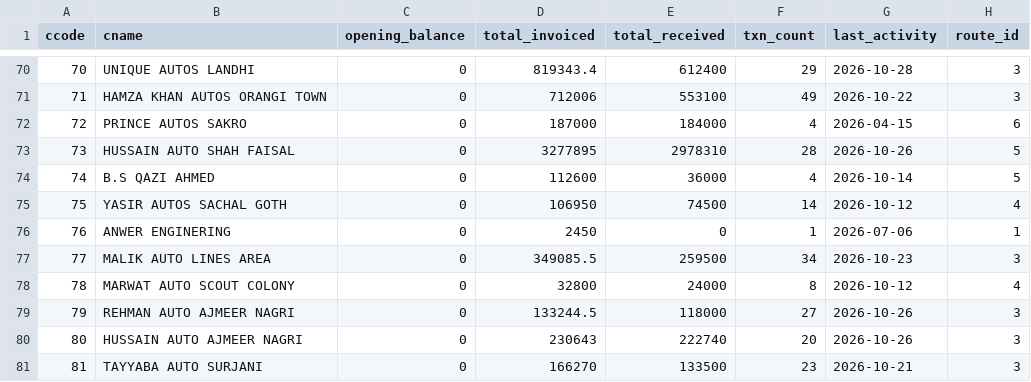
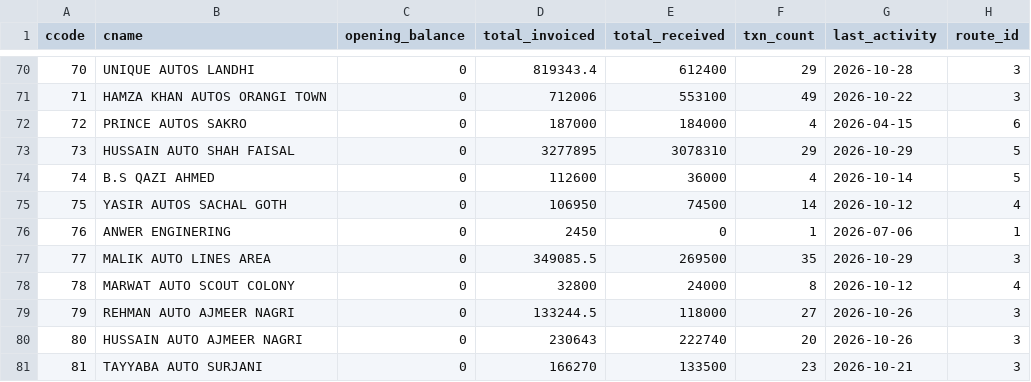
Before and after one commit to ahmedvohrra/zip1_naveed_daily_EXPORT, a CSV file: customers.csv, drawn as a sheet; only a part is shown, gaps mark what is left out; the diff covers the shown part only; the diff names each change by its address in the sheet, - before the commit and + after, or states it on an @@ line.

```diff
--- a/customers.csv
+++ b/customers.csv
-E73 (total_received): 2978310
+E73 (total_received): 3078310
-F73 (txn_count): 28
+F73 (txn_count): 29
-G73 (last_activity): 2026-10-26
+G73 (last_activity): 2026-10-29
-E77 (total_received): 259500
+E77 (total_received): 269500
-F77 (txn_count): 34
+F77 (txn_count): 35
-G77 (last_activity): 2026-10-23
+G77 (last_activity): 2026-10-29
```
Also changed, not shown: 1 added row and 93 edited cells elsewhere in this file, invoice_lines.csv, invoices.csv, 6 other files.
